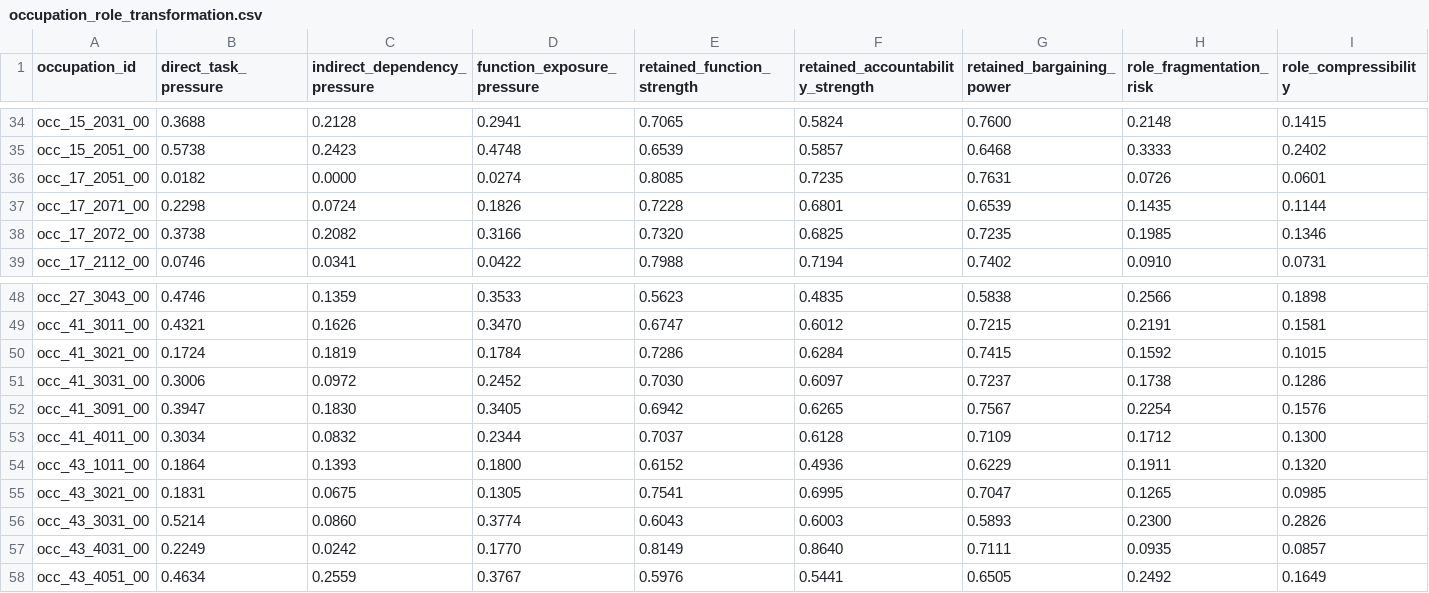
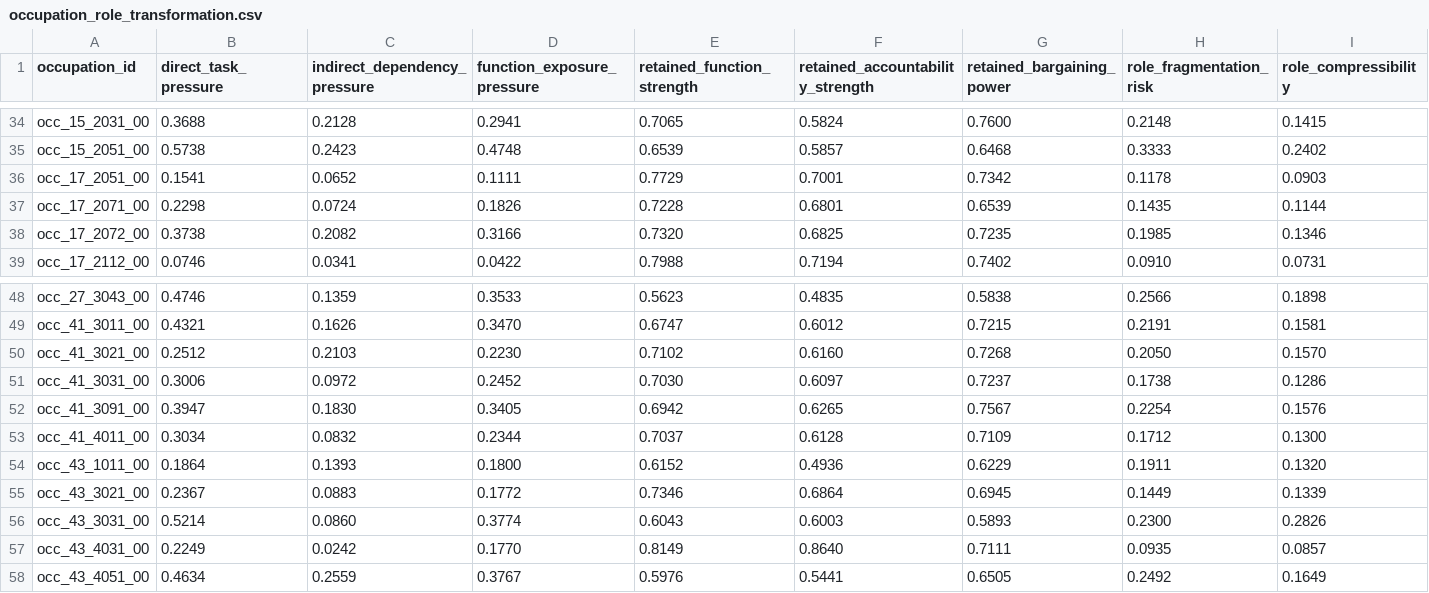
Before and after one commit to wrenthejewels/DLYJ, a CSV file: data/normalized/occupation_role_transformation.csv, drawn as a sheet; only a part is shown, gaps mark what is left out; the diff covers the shown part only; the diff names each change by its address in the sheet, - before the commit and + after, or states it on an @@ line.

```diff
--- a/data/normalized/occupation_role_transformation.csv
+++ b/data/normalized/occupation_role_transformation.csv
-B36 (direct_task_pressure): 0.0182
+B36 (direct_task_pressure): 0.1541
-C36 (indirect_dependency_pressure): 0.0000
+C36 (indirect_dependency_pressure): 0.0652
-D36 (function_exposure_pressure): 0.0274
+D36 (function_exposure_pressure): 0.1111
-E36 (retained_function_strength): 0.8085
+E36 (retained_function_strength): 0.7729
-F36 (retained_accountability_strength): 0.7235
+F36 (retained_accountability_strength): 0.7001
-G36 (retained_bargaining_power): 0.7631
+G36 (retained_bargaining_power): 0.7342
-H36 (role_fragmentation_risk): 0.0726
+H36 (role_fragmentation_risk): 0.1178
-I36 (role_compressibility): 0.0601
+I36 (role_compressibility): 0.0903
-B50 (direct_task_pressure): 0.1724
+B50 (direct_task_pressure): 0.2512
-C50 (indirect_dependency_pressure): 0.1819
+C50 (indirect_dependency_pressure): 0.2103
-D50 (function_exposure_pressure): 0.1784
+D50 (function_exposure_pressure): 0.2230
-E50 (retained_function_strength): 0.7286
+E50 (retained_function_strength): 0.7102
-F50 (retained_accountability_strength): 0.6284
+F50 (retained_accountability_strength): 0.6160
-G50 (retained_bargaining_power): 0.7415
+G50 (retained_bargaining_power): 0.7268
-H50 (role_fragmentation_risk): 0.1592
+H50 (role_fragmentation_risk): 0.2050
-I50 (role_compressibility): 0.1015
+I50 (role_compressibility): 0.1570
-B55 (direct_task_pressure): 0.1831
+B55 (direct_task_pressure): 0.2367
-C55 (indirect_dependency_pressure): 0.0675
+C55 (indirect_dependency_pressure): 0.0883
-D55 (function_exposure_pressure): 0.1305
+D55 (function_exposure_pressure): 0.1772
-E55 (retained_function_strength): 0.7541
+E55 (retained_function_strength): 0.7346
-F55 (retained_accountability_strength): 0.6995
+F55 (retained_accountability_strength): 0.6864
-G55 (retained_bargaining_power): 0.7047
+G55 (retained_bargaining_power): 0.6945
-H55 (role_fragmentation_risk): 0.1265
+H55 (role_fragmentation_risk): 0.1449
-I55 (role_compressibility): 0.0985
+I55 (role_compressibility): 0.1339
```
Also changed, not shown: 102 edited cells elsewhere in this file, data/metadata/reviewed_task_exposure_overrides.csv, data/normalized/occupation_role_explanations.csv, 13 other files.
